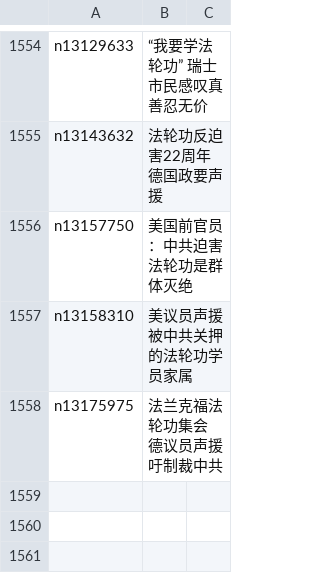
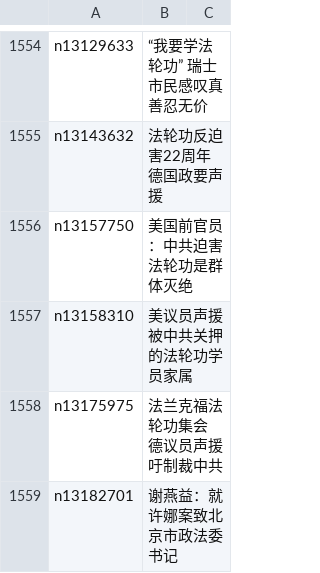
Before and after one commit to easy2view/epoch-special, a CSV file: indexes/nf4386.csv, drawn as a sheet; only a part is shown, gaps mark what is left out; the diff names each change by its address in the sheet, - before the commit and + after, or states it on an @@ line.

```diff
--- a/indexes/nf4386.csv
+++ b/indexes/nf4386.csv
+row 1559: n13182701 | 谢燕益：就许娜案致北京市政法委书记
```
Also changed, not shown: indexes/nf4379.csv, indexes/nf5562.csv, 31 other files.
